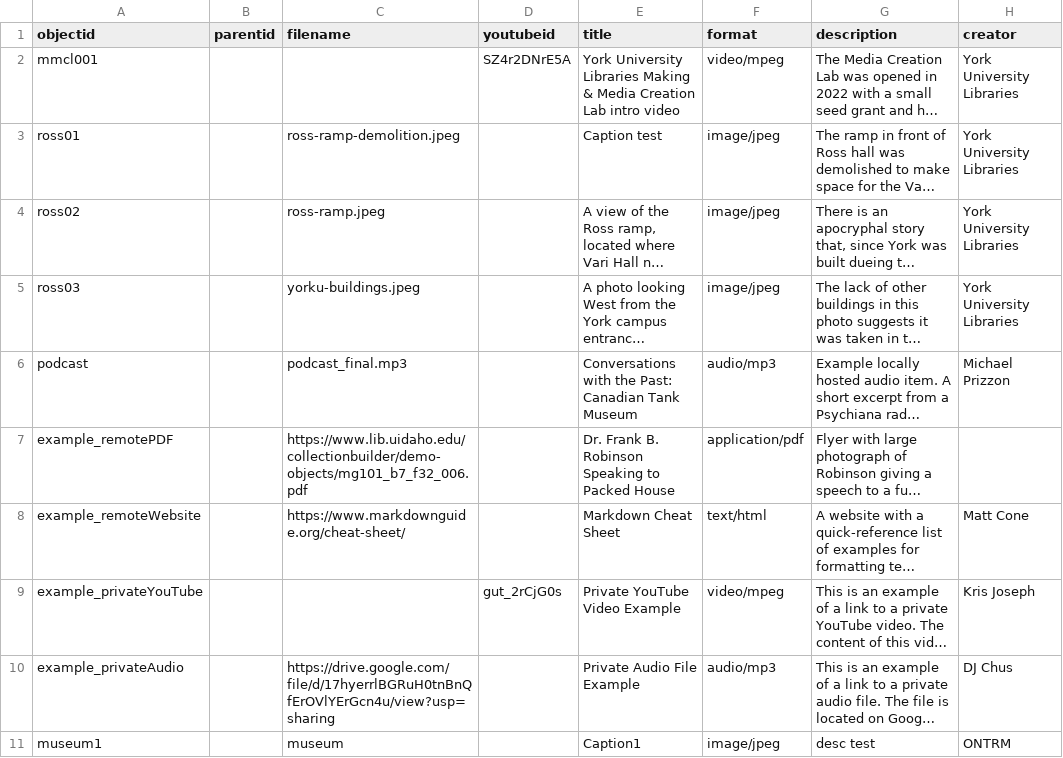
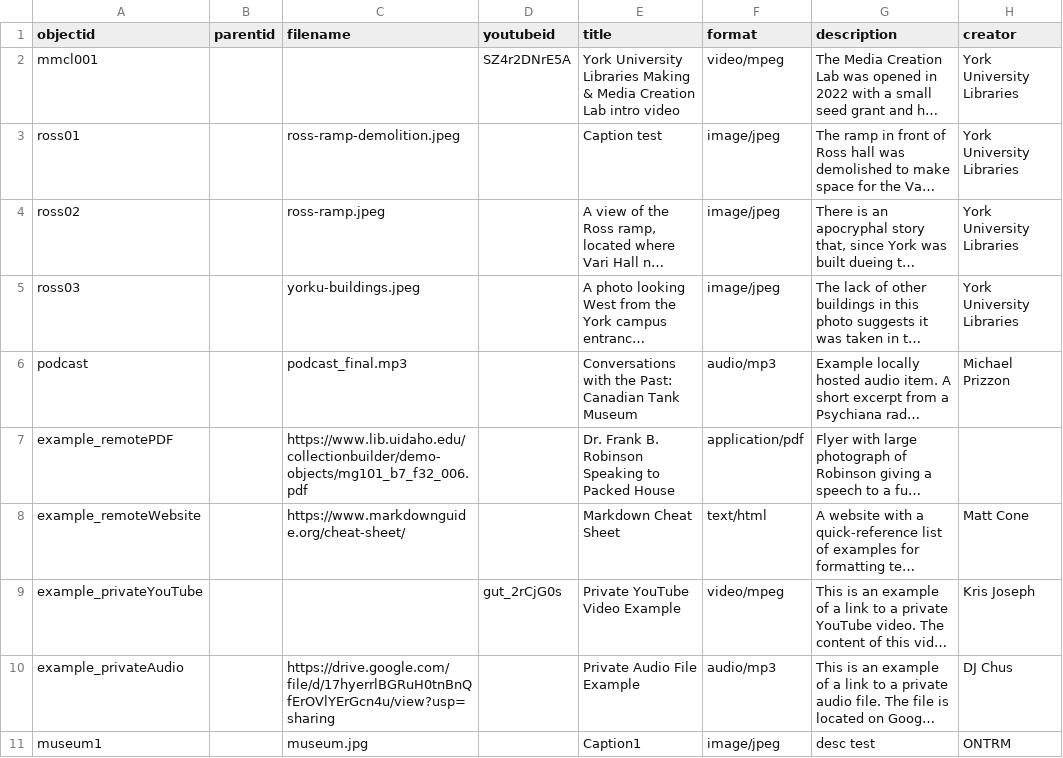
Before and after one commit to BusiedBat306/HIST4840-template, a CSV file: _data/hist4840-template.csv, drawn as a sheet; only a part is shown; long unchanged cells end in …; the diff names each change by its address in the sheet, - before the commit and + after, or states it on an @@ line.

Commit message:
Add files via upload

```diff
--- a/_data/hist4840-template.csv
+++ b/_data/hist4840-template.csv
-C11 (filename): museum
+C11 (filename): museum.jpg
```
